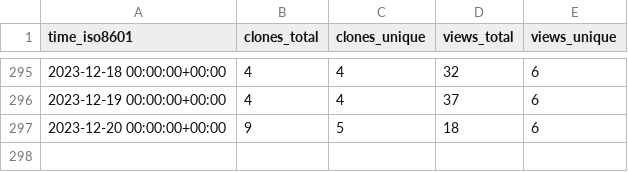
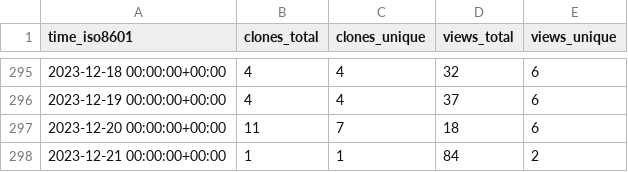
Before and after one commit to yext/pages-starter-react-locations, a CSV file: yext/pages-starter-react-locations/ghrs-data/views_clones_aggregate.csv, drawn as a sheet; only a part is shown, gaps mark what is left out.

```diff
--- a/yext/pages-starter-react-locations/ghrs-data/views_clones_aggregate.csv
+++ b/yext/pages-starter-react-locations/ghrs-data/views_clones_aggregate.csv
@@ -296,2 +296,3 @@ time_iso8601,clones_total,clones_unique,views_total,views_unique
 2023-12-19 00:00:00+00:00,4,4,37,6
-2023-12-20 00:00:00+00:00,9,5,18,6
+2023-12-20 00:00:00+00:00,11,7,18,6
+2023-12-21 00:00:00+00:00,1,1,84,2
```
Also changed, not shown: 1 other file.
